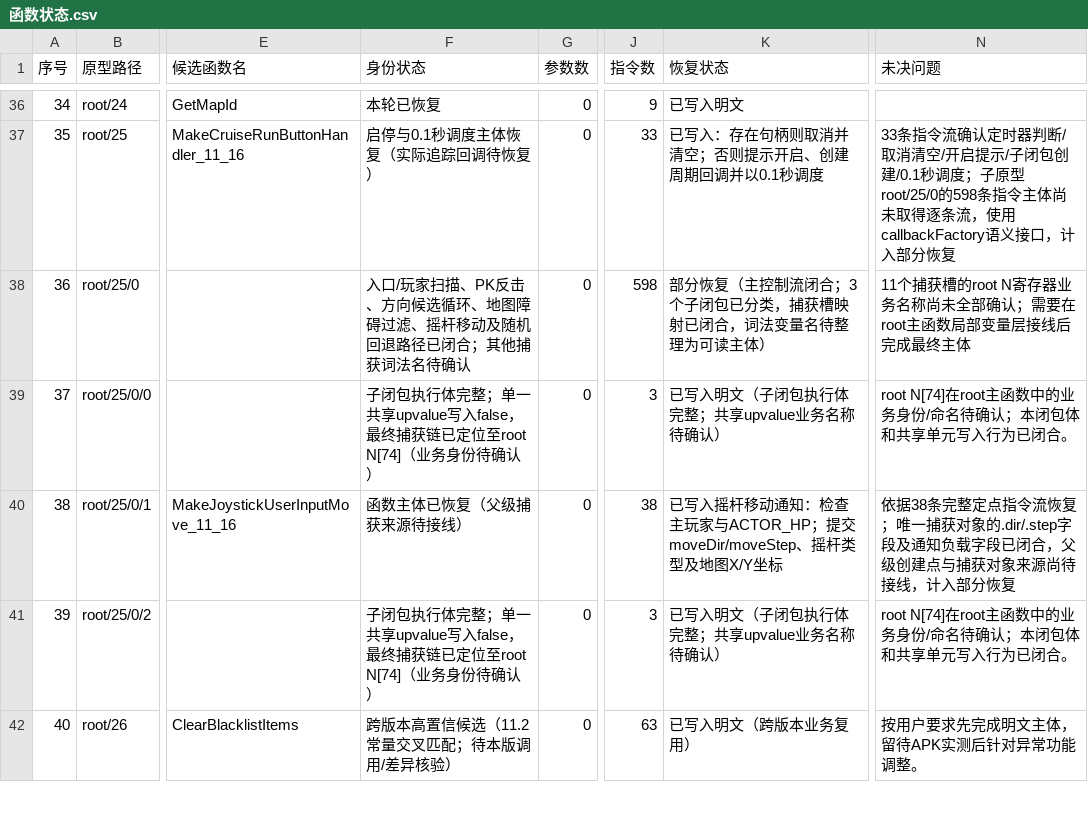
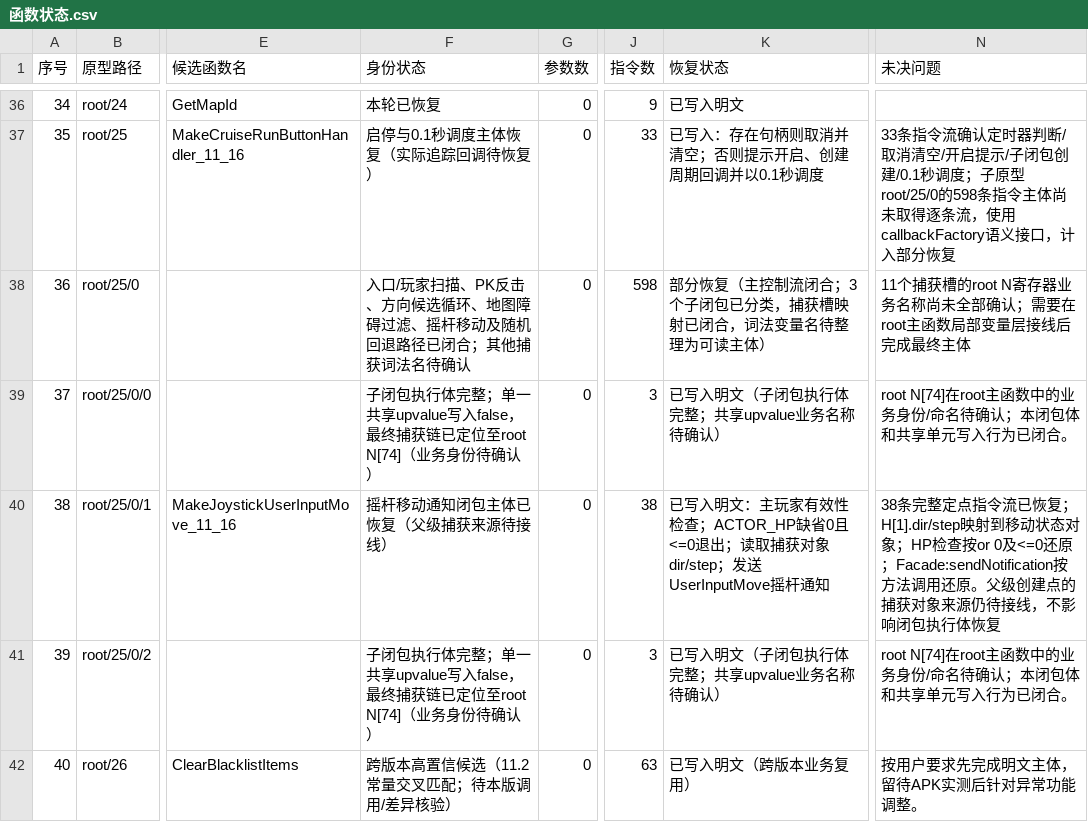
Before and after one commit to panchengdong88888/wjjm, a CSV file: 11.16/函数状态.csv, drawn as a sheet; only a part is shown, gaps mark what is left out; the diff names each change by its address in the sheet, - before the commit and + after, or states it on an @@ line.

Commit message:
更新root/25/0/1摇杆回调恢复状态

```diff
--- a/11.16/函数状态.csv
+++ b/11.16/函数状态.csv
-F40 (身份状态): 函数主体已恢复（父级捕获来源待接线）
+F40 (身份状态): 摇杆移动通知闭包主体已恢复（父级捕获来源待接线）
-K40 (恢复状态): 已写入摇杆移动通知：检查主玩家与ACTOR_HP；提交moveDir/moveStep、摇杆类型及地图X/Y坐标
+K40 (恢复状态): 已写入明文：主玩家有效性检查；ACTOR_HP缺省0且<=0退出；读取捕获对象dir/step；发送UserInputMove摇杆通知
-N40 (未决问题): 依据38条完整定点指令流恢复；唯一捕获对象的.dir/.step字段及通知负载字段已闭合，父级创建点与捕获对象来源尚待接线，计入部分恢复
+N40 (未决问题): 38条完整定点指令流已恢复；H[1].dir/step映射到移动状态对象；HP检查按or 0及<=0还原；Facade:sendNotification按方法调用还原。父级创建点的捕获对象来源仍待接线，不影响闭包执行体恢复
```
